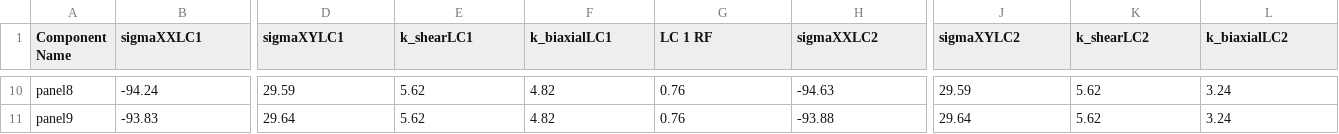
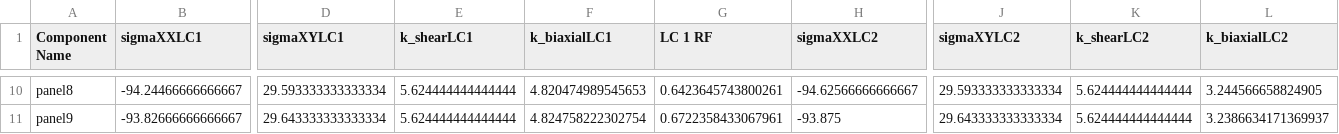
Before and after one commit to fabianober/tum-ase-project-2025-1_2, a CSV file: data/yannis/output/processed_e.csv, drawn as a sheet; only a part is shown, gaps mark what is left out; the diff covers the shown part only; the diff names each change by its address in the sheet, - before the commit and + after, or states it on an @@ line.

```diff
--- a/data/yannis/output/processed_e.csv
+++ b/data/yannis/output/processed_e.csv
-B10 (sigmaXXLC1): -94.24
+B10 (sigmaXXLC1): -94.24466666666667
-D10 (sigmaXYLC1): 29.59
+D10 (sigmaXYLC1): 29.593333333333334
-E10:E11 (k_shearLC1): 5.62
+E10:E11 (k_shearLC1): 5.624444444444444
-F10 (k_biaxialLC1): 4.82
+F10 (k_biaxialLC1): 4.820474989545653
-G10 (LC 1 RF): 0.76
+G10 (LC 1 RF): 0.6423645743800261
-H10 (sigmaXXLC2): -94.63
+H10 (sigmaXXLC2): -94.62566666666667
-J10 (sigmaXYLC2): 29.59
+J10 (sigmaXYLC2): 29.593333333333334
-K10:K11 (k_shearLC2): 5.62
+K10:K11 (k_shearLC2): 5.624444444444444
-L10 (k_biaxialLC2): 3.24
+L10 (k_biaxialLC2): 3.244566658824905
-B11 (sigmaXXLC1): -93.83
+B11 (sigmaXXLC1): -93.82666666666667
-D11 (sigmaXYLC1): 29.64
+D11 (sigmaXYLC1): 29.643333333333334
-F11 (k_biaxialLC1): 4.82
+F11 (k_biaxialLC1): 4.824758222302754
-G11 (LC 1 RF): 0.76
+G11 (LC 1 RF): 0.6722358433067961
-H11 (sigmaXXLC2): -93.88
+H11 (sigmaXXLC2): -93.875
-J11 (sigmaXYLC2): 29.64
+J11 (sigmaXYLC2): 29.643333333333334
-L11 (k_biaxialLC2): 3.24
+L11 (k_biaxialLC2): 3.2386634171369937
```
Also changed, not shown: 147 edited cells elsewhere in this file, 4 other files.
